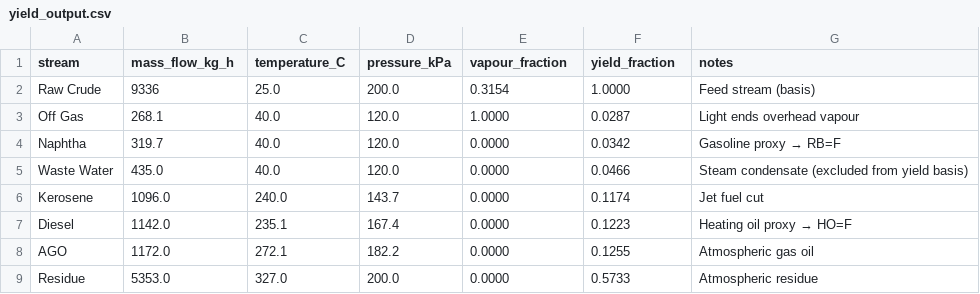
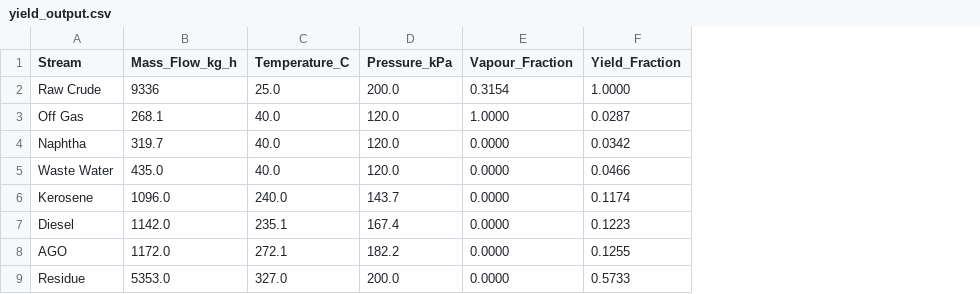
Before and after one commit to vmz-stack/Refinery-Margin-Strategy, a CSV file: hysys/yield_output.csv, drawn as a sheet; the diff names each change by its address in the sheet, - before the commit and + after, or states it on an @@ line.

Commit message:
Update yield_output.csv

```diff
--- a/hysys/yield_output.csv
+++ b/hysys/yield_output.csv
-column G (notes), rows 2-9: Feed stream (basis) | Light ends overhead vapour | Gasoline proxy → RB=F | Steam condensate (excluded from yield basis) | Jet fuel cut | Heating oil proxy → HO=F | Atmospheric gas oil | Atmospheric residue
-A1: stream
+A1: Stream
-B1: mass_flow_kg_h
+B1: Mass_Flow_kg_h
-C1: temperature_C
+C1: Temperature_C
-D1: pressure_kPa
+D1: Pressure_kPa
-E1: vapour_fraction
+E1: Vapour_Fraction
-F1: yield_fraction
+F1: Yield_Fraction
```
